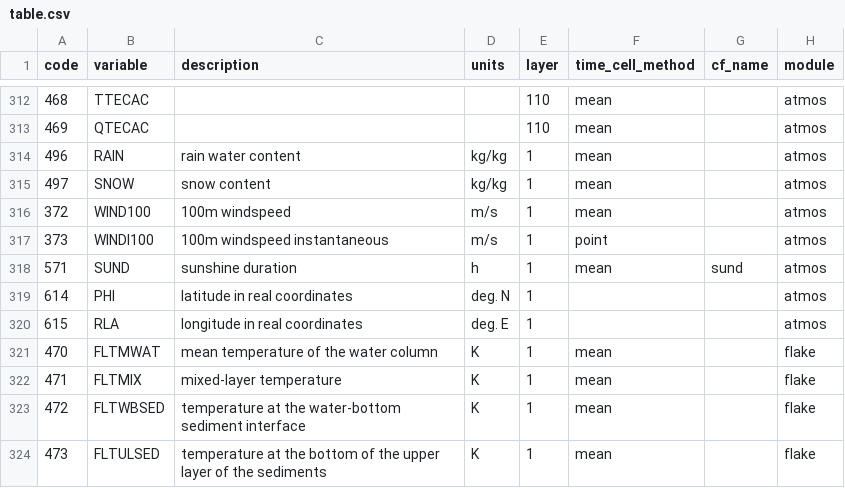
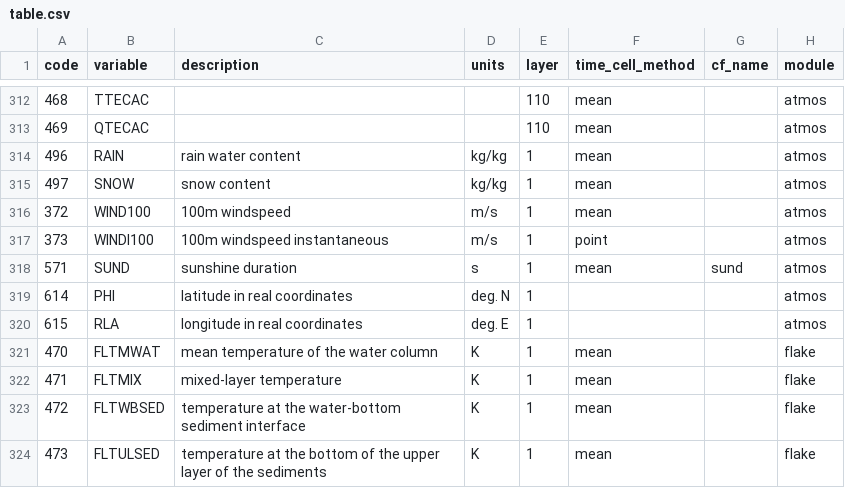
Before and after one commit to remo-rcm/tables, a CSV file: code-list/table.csv, drawn as a sheet; only a part is shown, gaps mark what is left out.

Commit message:
Update table.csv

```diff
--- a/code-list/table.csv
+++ b/code-list/table.csv
@@ -317,3 +317,3 @@ code,variable,description,units,layer,time_cell_method,cf_name,module
 373,WINDI100,100m windspeed instantaneous,m/s,1,point,,atmos
-571,SUND,sunshine duration,h,1,mean,sund,atmos
+571,SUND,sunshine duration,s,1,mean,sund,atmos
 614,PHI,latitude in real coordinates,deg. N,1,,,atmos
```
